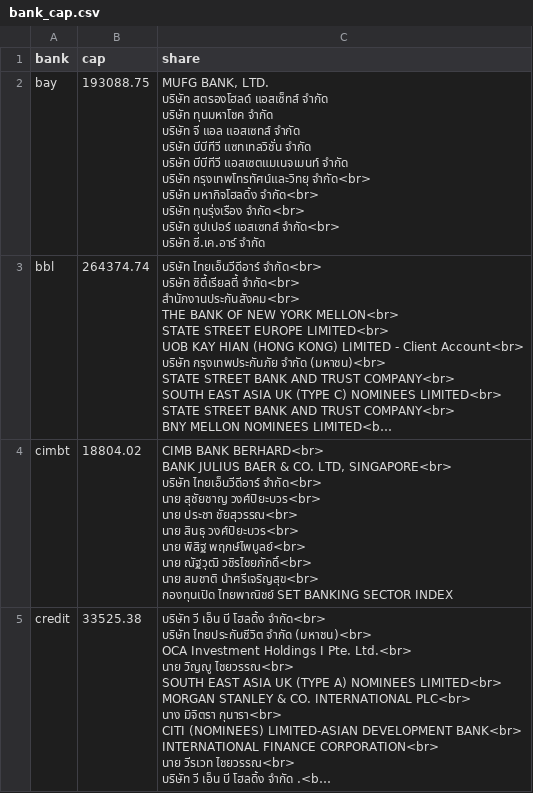
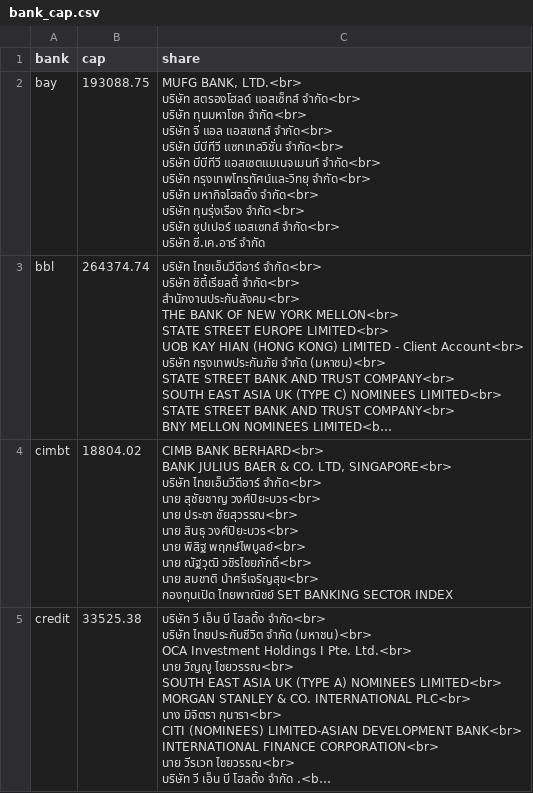
Before and after one commit to tarn4study/visualization, a CSV file: src/data/bank_cap.csv, drawn as a sheet; only a part is shown; long unchanged cells end in …; ↵ is a line break in a cell; the diff names each change by its address in the sheet, - before the commit and + after, or states it on an @@ line.

Commit message:
get that break back

```diff
--- a/src/data/bank_cap.csv
+++ b/src/data/bank_cap.csv
-C2 (share): MUFG BANK, LTD. ↵ บริษัท สตรองโฮลด์ แอสเซ็ทส์ จำกัด ↵ บริษัท ทุนมหาโชค จำกัด ↵ บริษัท จี แอล แอสเซทส์ จำกัด ↵ บริษัท บีบีทีวี แซทเทลวิชั่น จำกัด ↵ บริษัท บีบีทีวี แอสเซตแมเนจเมนท์ จำกัด ↵ บริษัท กรุงเทพโทรทัศน์และวิทยุ…
+C2 (share): MUFG BANK, LTD.<br> ↵ บริษัท สตรองโฮลด์ แอสเซ็ทส์ จำกัด<br> ↵ บริษัท ทุนมหาโชค จำกัด<br> ↵ บริษัท จี แอล แอสเซทส์ จำกัด<br> ↵ บริษัท บีบีทีวี แซทเทลวิชั่น จำกัด<br> ↵ บริษัท บีบีทีวี แอสเซตแมเนจเมนท์ จำกัด<br> ↵ บริษัท กรุงเทพโทรทัศน์และวิทยุ…
```
